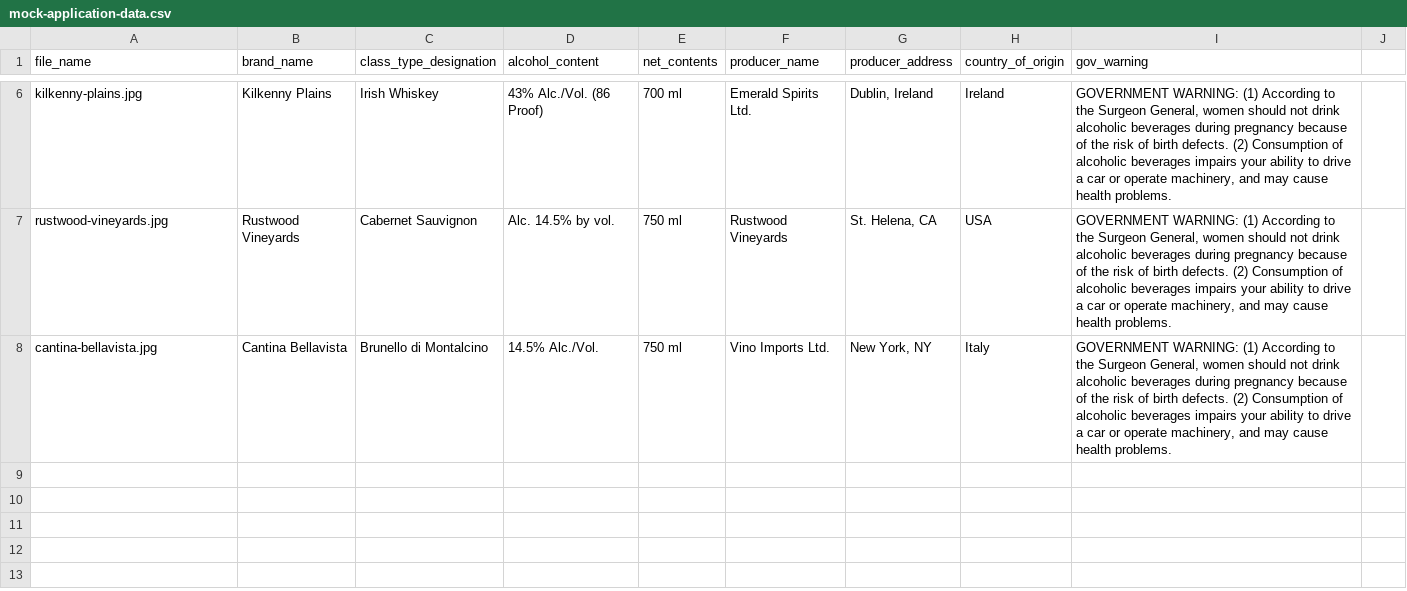
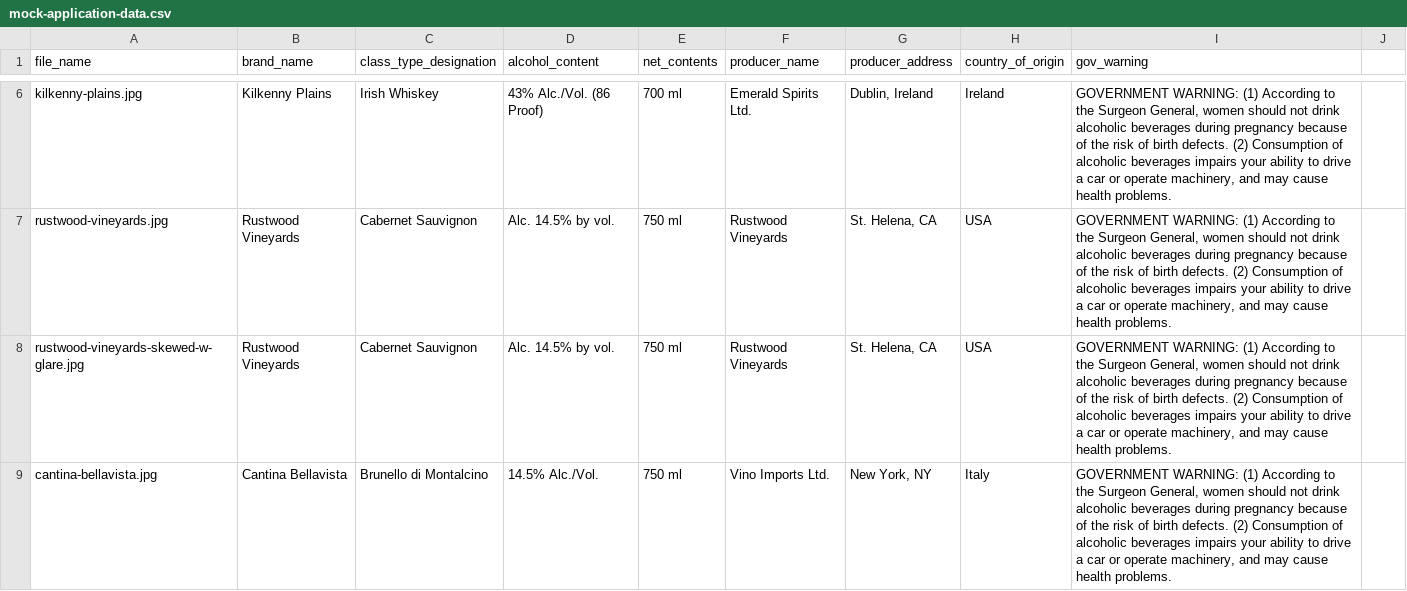
Before and after one commit to stevenzimmer/ttb-label-verification, a CSV file: example-files/mock-application-data.csv, drawn as a sheet; only a part is shown, gaps mark what is left out; the diff names each change by its address in the sheet, - before the commit and + after, or states it on an @@ line.

```diff
--- a/example-files/mock-application-data.csv
+++ b/example-files/mock-application-data.csv
+row 8: rustwood-vineyards-skewed-w-glare.jpg | Rustwood Vineyards | Cabernet Sauvignon | Alc. 14.5% by vol. | 750 ml | Rustwood Vineyards | St. Helena, CA | USA | GOVERNMENT WARNING: (1) According to the Surgeon General, women should not drink alcoholic beverages during pregnancy because of the risk of birth defects. (2) Consumption of alcoholic beverages impairs your ability to drive a car or operate machinery, and may cause health problems.
```
Also changed, not shown: 2 other files.
